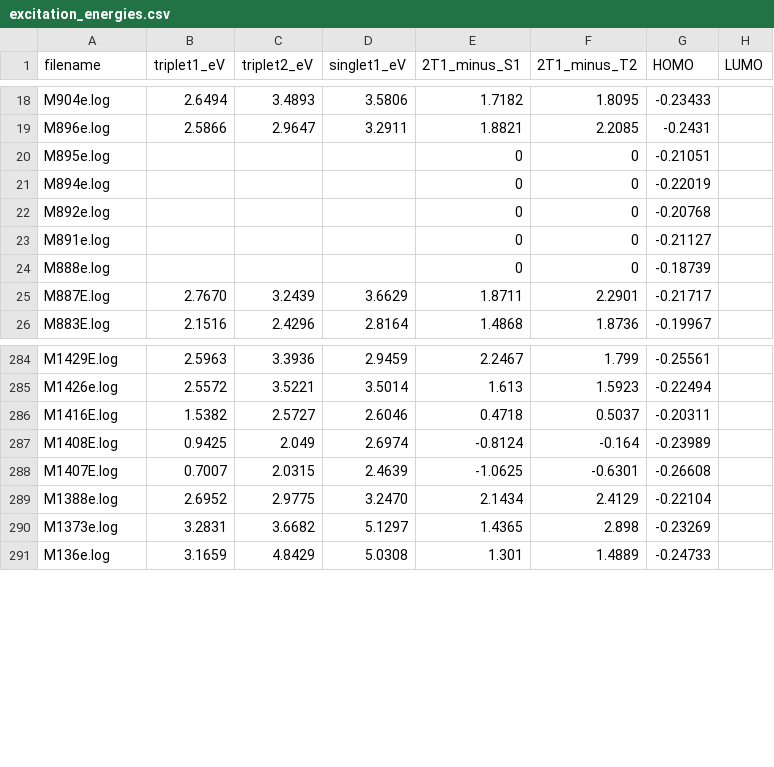
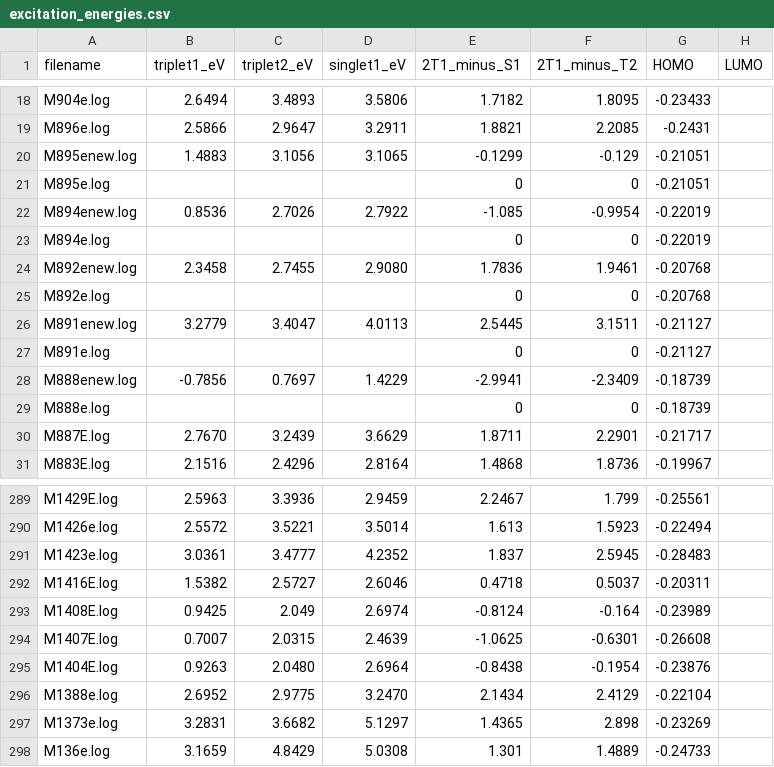
Before and after one commit to MariyaTB/SF-Calculation, a CSV file: Calculation/excitation_energies.csv, drawn as a sheet; only a part is shown, gaps mark what is left out.

```diff
--- a/Calculation/excitation_energies.csv
+++ b/Calculation/excitation_energies.csv
@@ -19,6 +19,11 @@ M904e.log,2.6494,3.4893,3.5806,1.7182,1.8095,-0.23433,
 M896e.log,2.5866,2.9647,3.2911,1.8821,2.2085,-0.2431,
+M895enew.log,1.4883,3.1056,3.1065,-0.1299,-0.129,-0.21051,
 M895e.log,,,,0,0,-0.21051,
+M894enew.log,0.8536,2.7026,2.7922,-1.085,-0.9954,-0.22019,
 M894e.log,,,,0,0,-0.22019,
+M892enew.log,2.3458,2.7455,2.9080,1.7836,1.9461,-0.20768,
 M892e.log,,,,0,0,-0.20768,
+M891enew.log,3.2779,3.4047,4.0113,2.5445,3.1511,-0.21127,
 M891e.log,,,,0,0,-0.21127,
+M888enew.log,-0.7856,0.7697,1.4229,-2.9941,-2.3409,-0.18739,
 M888e.log,,,,0,0,-0.18739,
@@ -285,2 +290,3 @@ M1429E.log,2.5963,3.3936,2.9459,2.2467,1.799,-0.25561,
 M1426e.log,2.5572,3.5221,3.5014,1.613,1.5923,-0.22494,
+M1423e.log,3.0361,3.4777,4.2352,1.837,2.5945,-0.28483,
 M1416E.log,1.5382,2.5727,2.6046,0.4718,0.5037,-0.20311,
@@ -288,2 +294,3 @@ M1408E.log,0.9425,2.049,2.6974,-0.8124,-0.164,-0.23989,
 M1407E.log,0.7007,2.0315,2.4639,-1.0625,-0.6301,-0.26608,
+M1404E.log,0.9263,2.0480,2.6964,-0.8438,-0.1954,-0.23876,
 M1388e.log,2.6952,2.9775,3.2470,2.1434,2.4129,-0.22104,
```
Also changed, not shown: 7 other files.
